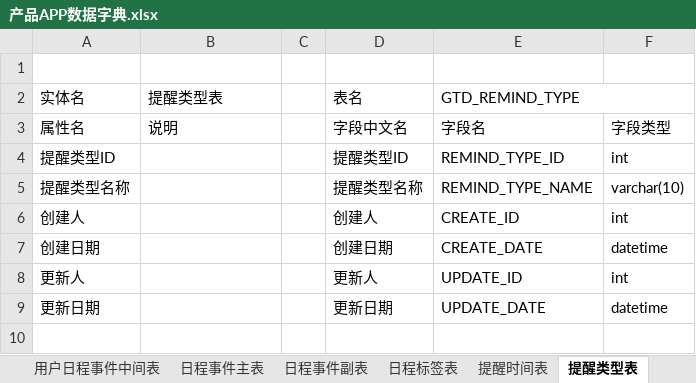
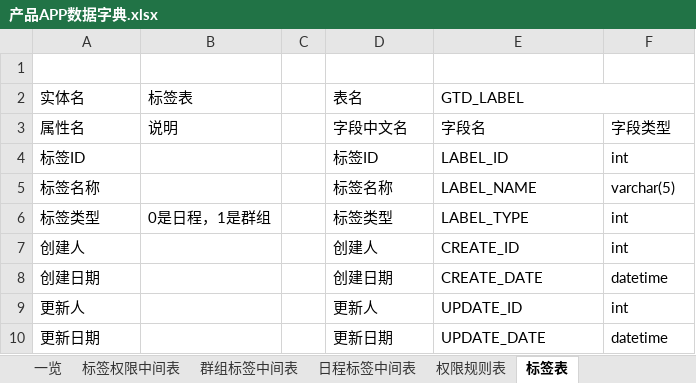
Before and after one commit to XJ-GTD/GTD2, an Excel workbook: A-开发相关文档素材/2.数据库表/产品APP数据字典.xlsx, sheet 标签表, drawn as a sheet; values as stored, in another font and other column widths than the file's, no borders; removed rows and columns are numbered as before the commit, all else as after; the diff names each change by its address in the sheet, - before the commit and + after, or states it on an @@ line.

```diff
--- a/A-开发相关文档素材/2.数据库表/产品APP数据字典.xlsx (sheet 标签表)
+++ b/A-开发相关文档素材/2.数据库表/产品APP数据字典.xlsx (sheet 标签表)
-sheet tab: 提醒类型表
+sheet tab: 标签表
-sheet tab: 日程事件副表
-sheet tab: 日程标签表
+sheet tab: 标签权限中间表
+sheet tab: 群组标签中间表
+sheet tab: 日程标签中间表
+sheet tab: 权限规则表
-B2: 提醒类型表
+B2: 标签表
-E2: GTD_REMIND_TYPE
+E2: GTD_LABEL
-row 4: 提醒类型ID |  |  | 提醒类型ID | REMIND_TYPE_ID | int
-row 5: 提醒类型名称 |  |  | 提醒类型名称 | REMIND_TYPE_NAME | varchar(10)
+row 4: 标签ID |  |  | 标签ID | LABEL_ID | int
+row 5: 标签名称 |  |  | 标签名称 | LABEL_NAME | varchar(5)
+row 6: 标签类型 | 0是日程，1是群组 |  | 标签类型 | LABEL_TYPE | int
```
Also changed, not shown: sheet 日程参与人表, sheet 日程事件表, sheet 一览, sheet 提醒时间表, sheet 群组表, sheet 群组日程事件中间表, 1 more sheet, other sheet tabs, 29 other files.
